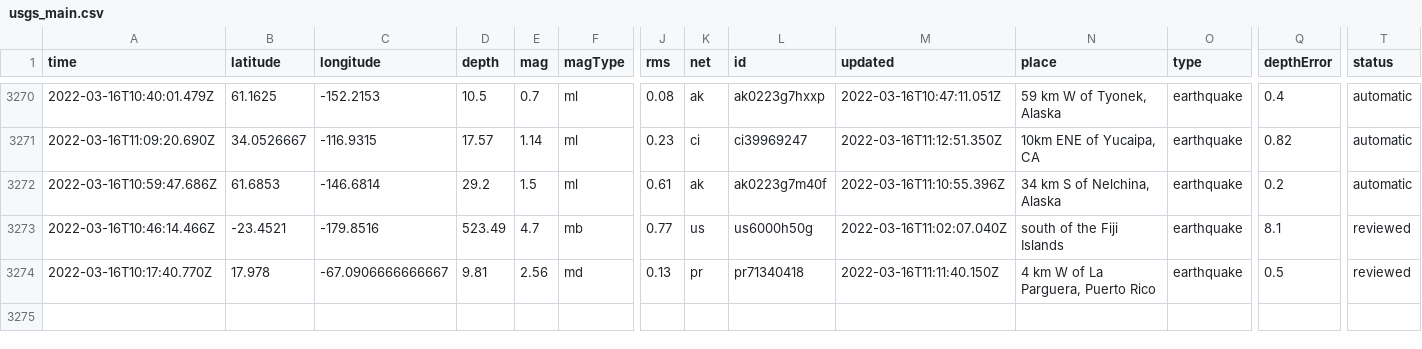
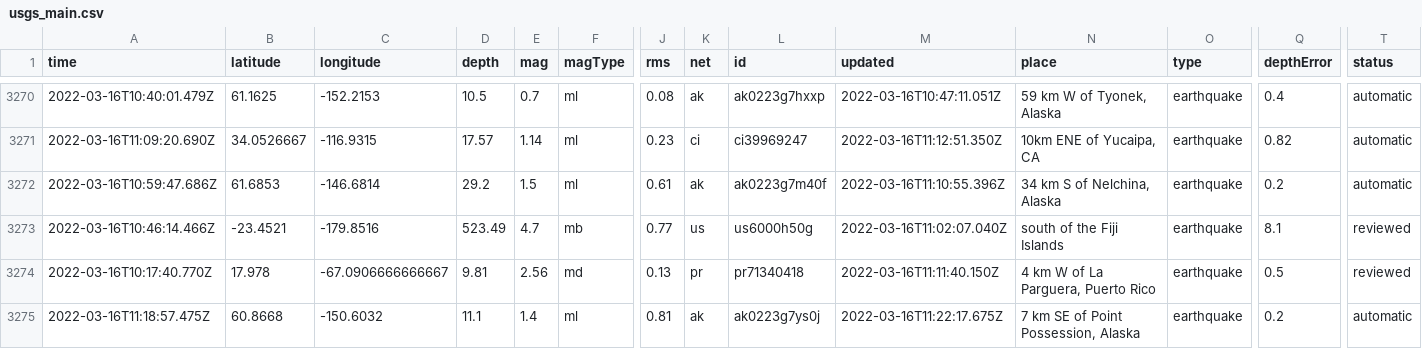
Before and after one commit to profrobwells/nicar22-github-actions, a CSV file: usgs_main.csv, drawn as a sheet; only a part is shown, gaps mark what is left out; rows hold the shown columns only; the diff names each change by its address in the sheet, - before the commit and + after, or states it on an @@ line.

```diff
--- a/usgs_main.csv
+++ b/usgs_main.csv
+row 3275: 2022-03-16T11:18:57.475Z | 60.8668 | -150.6032 | 11.1 | 1.4 | ml | 0.81 | ak | ak0223g7ys0j | 2022-03-16T11:22:17.675Z | 7 km SE of Point Possession, Alaska | earthquake | 0.2 | automatic
```
Also changed, not shown: usgs_current.csv.
